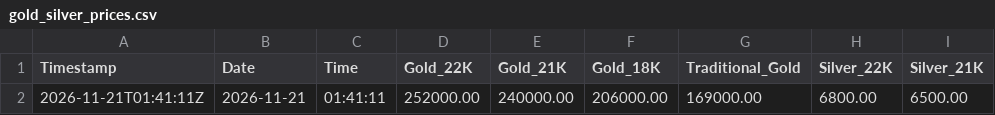
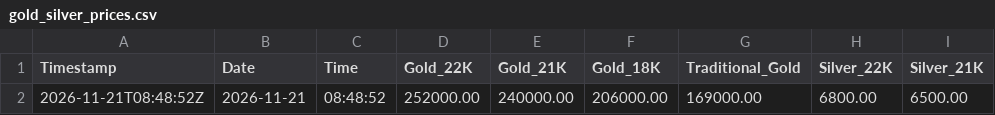
Before and after one commit to shoponali1/g-pai, a CSV file: Data/gold_silver_prices.csv, drawn as a sheet; only a part is shown; the diff names each change by its address in the sheet, - before the commit and + after, or states it on an @@ line.

```diff
--- a/Data/gold_silver_prices.csv
+++ b/Data/gold_silver_prices.csv
-A2 (Timestamp): 2026-11-21T01:41:11Z
+A2 (Timestamp): 2026-11-21T08:48:52Z
-C2 (Time): 01:41:11
+C2 (Time): 08:48:52
```
Also changed, not shown: 1 other file.
